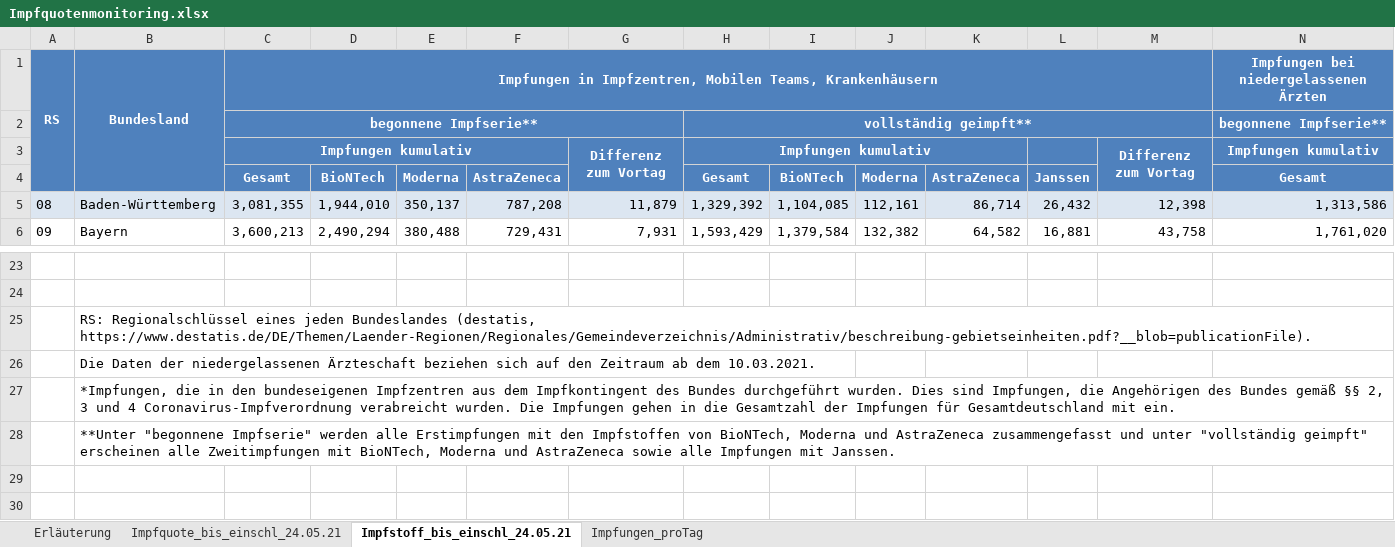
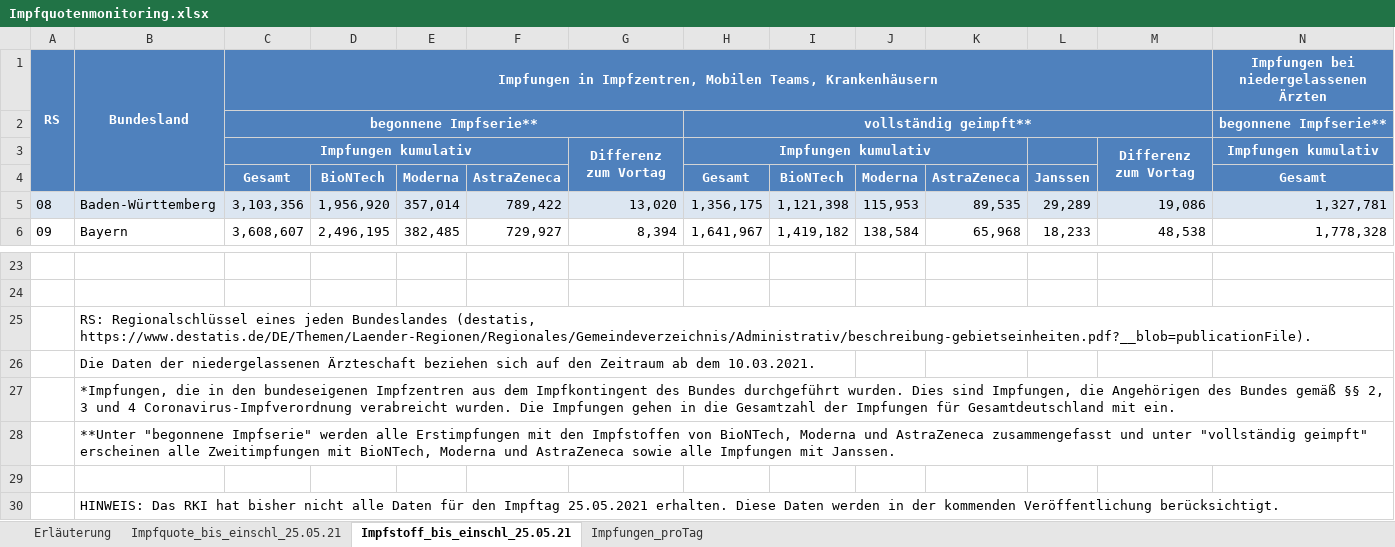
Before and after one commit to hodoi05/vaccinedata, an Excel workbook: data/source/Impfquotenmonitoring.xlsx, sheet Impfstoff_bis_einschl_25.05.21, drawn as a sheet; only a part is shown, gaps mark what is left out; values as stored, in another font and other column widths than the file's, no borders; rows hold the shown columns only; the diff covers the shown part only; the diff names each change by its address in the sheet, - before the commit and + after, or states it on an @@ line.

```diff
--- a/data/source/Impfquotenmonitoring.xlsx (sheet Impfstoff_bis_einschl_25.05.21)
+++ b/data/source/Impfquotenmonitoring.xlsx (sheet Impfstoff_bis_einschl_25.05.21)
-sheet tab: Impfquote_bis_einschl_24.05.21
+sheet tab: Impfquote_bis_einschl_25.05.21
-sheet tab: Impfstoff_bis_einschl_24.05.21
+sheet tab: Impfstoff_bis_einschl_25.05.21
-C5: 3,081,355
+C5: 3,103,356
-D5: 1,944,010
+D5: 1,956,920
-E5: 350,137
+E5: 357,014
-F5: 787,208
+F5: 789,422
-G5: 11,879
+G5: 13,020
-H5: 1,329,392
+H5: 1,356,175
-I5: 1,104,085
+I5: 1,121,398
-J5: 112,161
+J5: 115,953
-K5: 86,714
+K5: 89,535
-L5: 26,432
+L5: 29,289
-M5: 12,398
+M5: 19,086
-N5: 1,313,586
+N5: 1,327,781
-C6: 3,600,213
+C6: 3,608,607
-D6: 2,490,294
+D6: 2,496,195
-E6: 380,488
+E6: 382,485
-F6: 729,431
+F6: 729,927
-G6: 7,931
+G6: 8,394
-H6: 1,593,429
+H6: 1,641,967
-I6: 1,379,584
+I6: 1,419,182
-J6: 132,382
+J6: 138,584
-K6: 64,582
+K6: 65,968
-L6: 16,881
+L6: 18,233
-M6: 43,758
+M6: 48,538
-N6: 1,761,020
+N6: 1,778,328
+row 29: (empty)
+row 30:  | HINWEIS: Das RKI hat bisher nicht alle Daten für den Impftag 25.05.2021 erhalten. Diese Daten werden in der kommenden Veröffentlichung berücksichtigt.
```
Also changed, not shown: 1 added row, 1 removed row and 316 edited cells elsewhere in this sheet, sheet Impfungen_proTag, sheet Impfquote_bis_einschl_25.05.21, sheet Erläuterung, data/source/Altersverteilung.xlsx, 29 other files.
